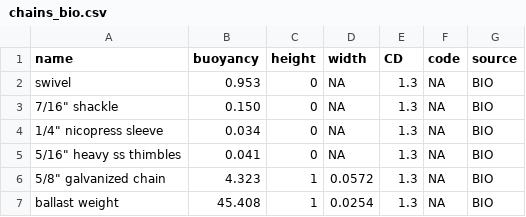
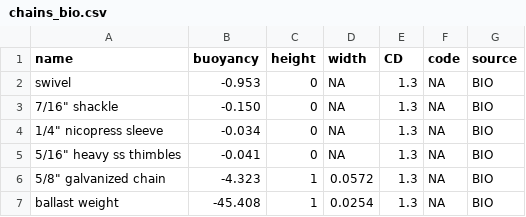
Before and after one commit to dankelley/mooring, a CSV file: create_data/bio/chains_bio.csv, drawn as a sheet.

Commit message:
fix sign error in bio chain buoyancy

```diff
--- a/create_data/bio/chains_bio.csv
+++ b/create_data/bio/chains_bio.csv
@@ -1,7 +1,7 @@
 "name","buoyancy","height","width","CD","code","source"
-"swivel",                    0.953, 0, NA    , 1.3, NA, "BIO"
-"7/16"" shackle",            0.150, 0, NA    , 1.3, NA, "BIO"
-"1/4"" nicopress sleeve",    0.034, 0, NA    , 1.3, NA, "BIO"
-"5/16"" heavy ss thimbles",  0.041, 0, NA    , 1.3, NA, "BIO"
-"5/8"" galvanized chain",    4.323, 1, 0.0572, 1.3, NA, "BIO"
-"ballast weight",           45.408, 1, 0.0254, 1.3, NA, "BIO"
+"swivel",                    -0.953, 0, NA    , 1.3, NA, "BIO"
+"7/16"" shackle",            -0.150, 0, NA    , 1.3, NA, "BIO"
+"1/4"" nicopress sleeve",    -0.034, 0, NA    , 1.3, NA, "BIO"
+"5/16"" heavy ss thimbles",  -0.041, 0, NA    , 1.3, NA, "BIO"
+"5/8"" galvanized chain",    -4.323, 1, 0.0572, 1.3, NA, "BIO"
+"ballast weight",           -45.408, 1, 0.0254, 1.3, NA, "BIO"
```
Also changed, not shown: create_data/chains_bio.csv, 7 other files.
